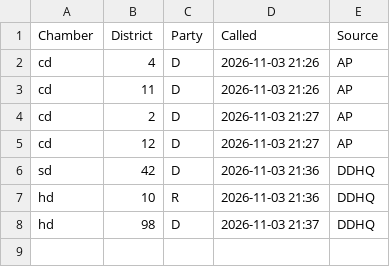
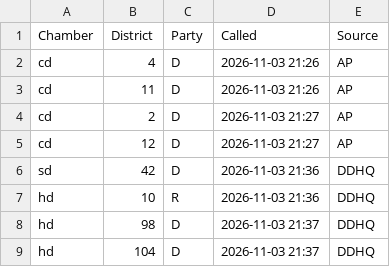
Before and after one commit to theo-cf/nc-turnout-data, a CSV file: calls.csv, drawn as a sheet.

```diff
--- a/calls.csv
+++ b/calls.csv
@@ -8 +8,2 @@ hd,10,R,2026-11-03 21:36,DDHQ
 hd,98,D,2026-11-03 21:37,DDHQ
+hd,104,D,2026-11-03 21:37,DDHQ
```
Also changed, not shown: 1 other file.
